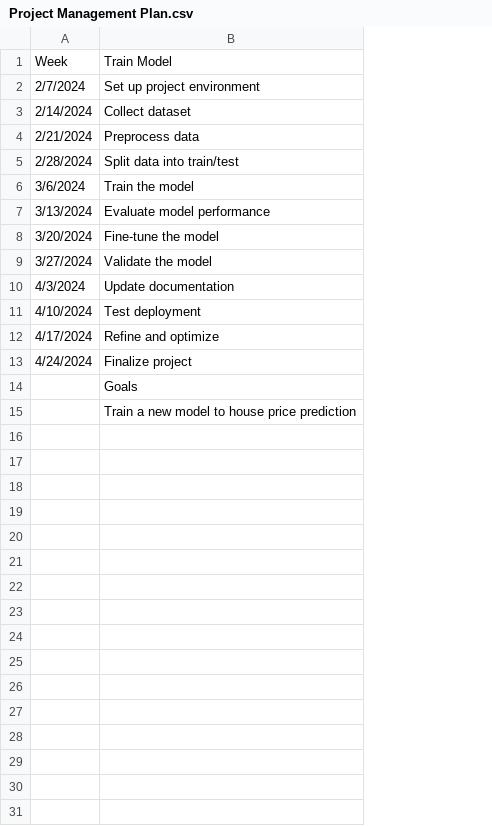
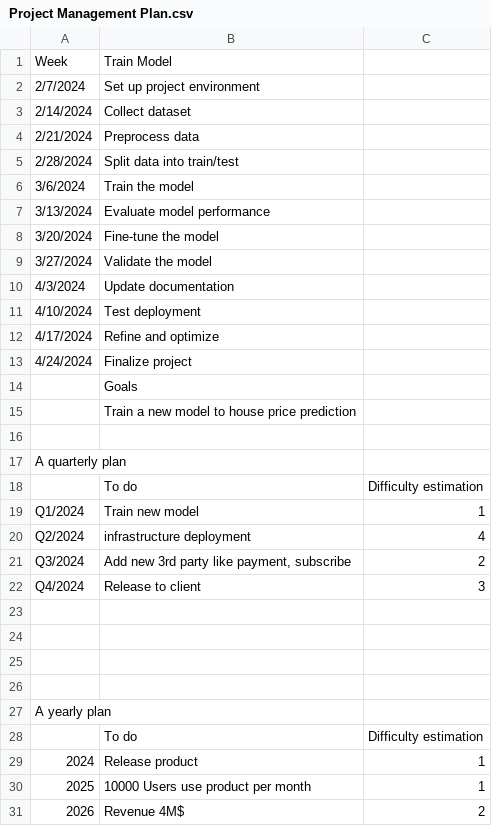
Before and after one commit to tnbach1712/udacity-azure-cicd-exam, a CSV file: Project Management Plan.csv, drawn as a sheet; the diff names each change by its address in the sheet, - before the commit and + after, or states it on an @@ line.

```diff
--- a/Project Management Plan.csv
+++ b/Project Management Plan.csv
+column C, empty
+row 16: (empty)
+row 17: A quarterly plan
+row 18:  | To do | Difficulty estimation
+row 19: Q1/2024 | Train new model | 1
+row 20: Q2/2024 | infrastructure deployment | 4
+row 21: Q3/2024 | Add new 3rd party like payment, subscribe | 2
+row 22: Q4/2024 | Release to client | 3
+row 23: (empty)
+row 24: (empty)
+row 25: (empty)
+row 26: (empty)
+row 27: A yearly plan
+row 28:  | To do | Difficulty estimation
+row 29: 2024 | Release product | 1
+row 30: 2025 | 10000 Users use product per month | 1
+row 31: 2026 | Revenue 4M$ | 2
```
Also changed, not shown: 2 other files.
